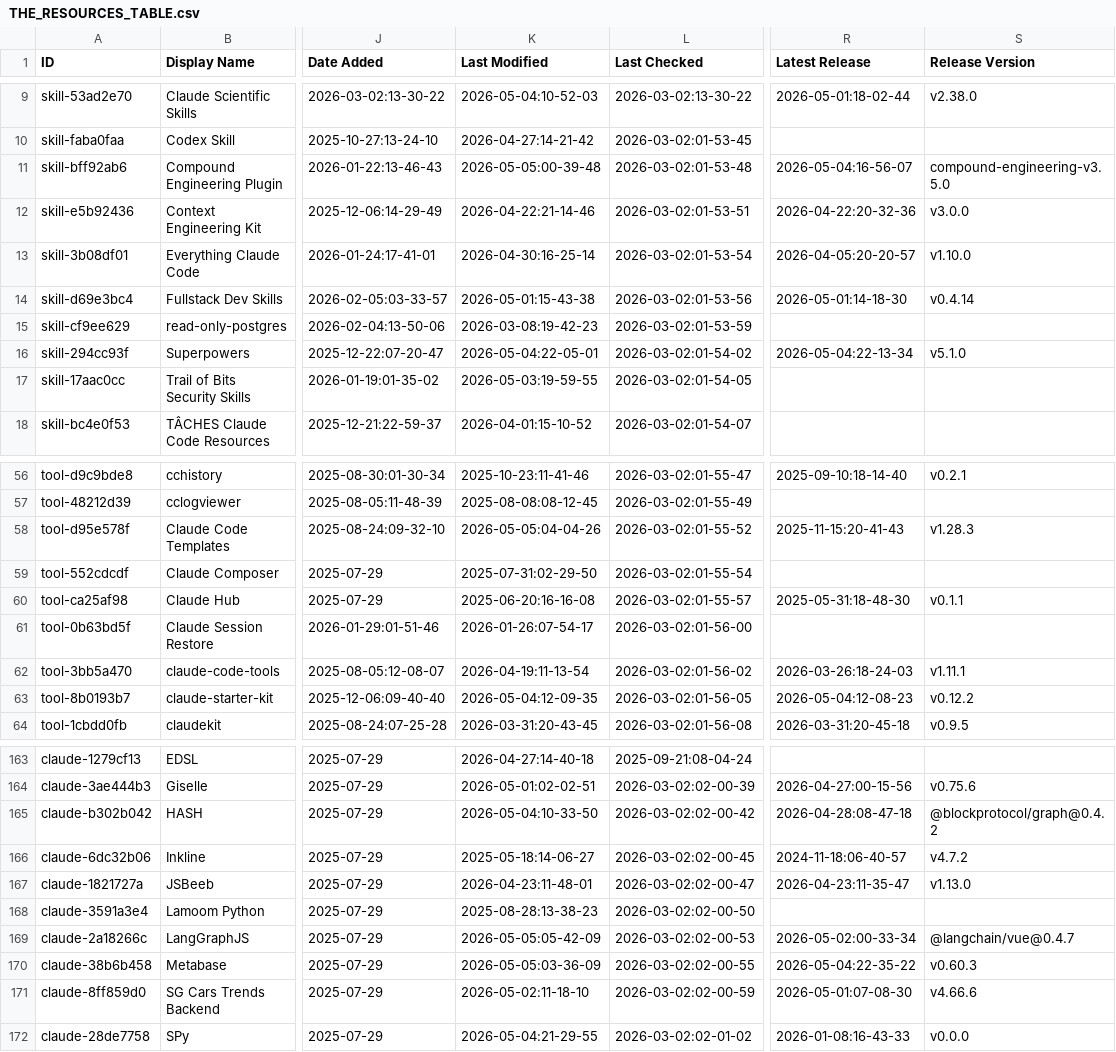
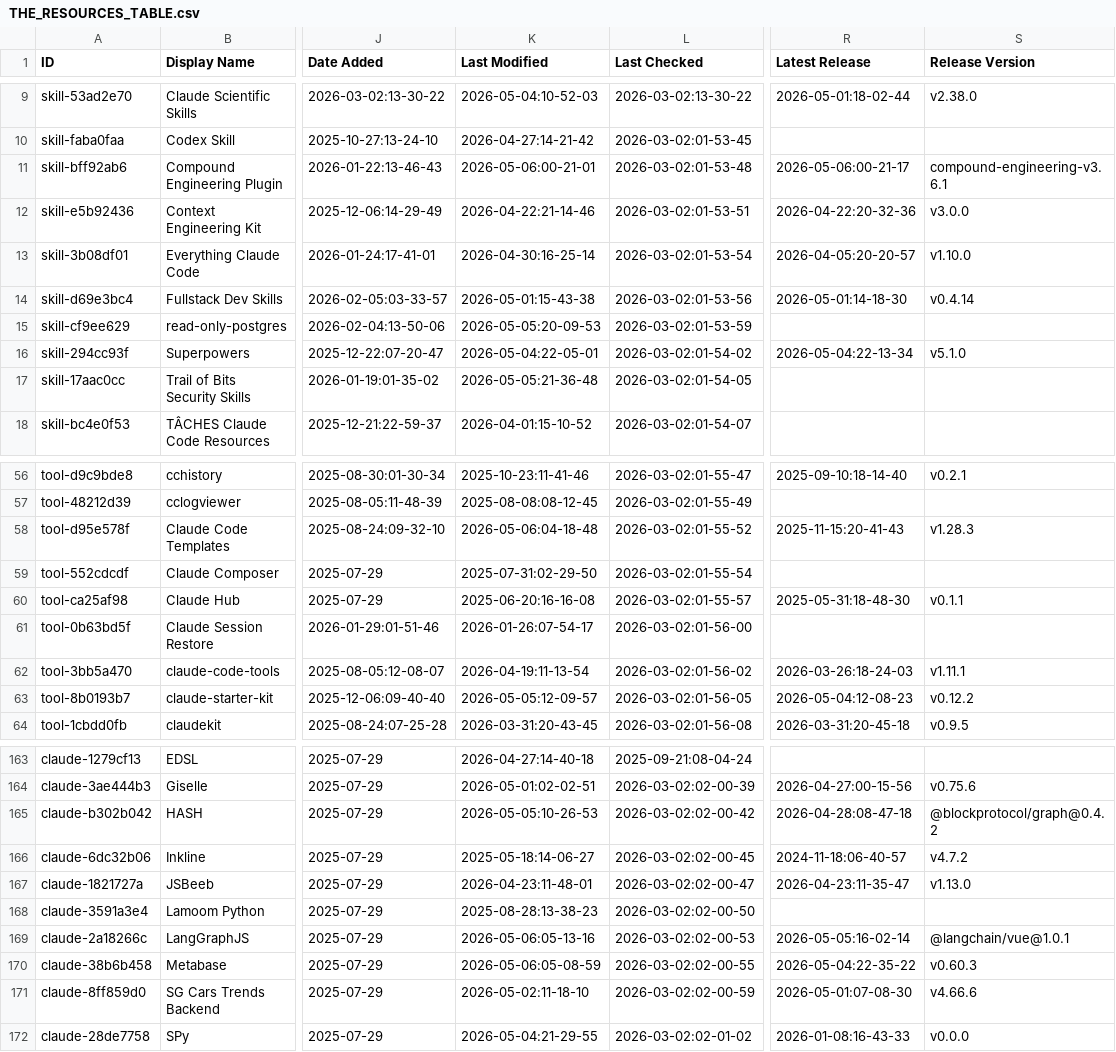
Before and after one commit to yurukusa/awesome-claude-code, a CSV file: THE_RESOURCES_TABLE.csv, drawn as a sheet; only a part is shown, gaps mark what is left out; the diff covers the shown part only; the diff names each change by its address in the sheet, - before the commit and + after, or states it on an @@ line.

```diff
--- a/THE_RESOURCES_TABLE.csv
+++ b/THE_RESOURCES_TABLE.csv
-K11 (Last Modified): 2026-05-05:00-39-48
+K11 (Last Modified): 2026-05-06:00-21-01
-R11 (Latest Release): 2026-05-04:16-56-07
+R11 (Latest Release): 2026-05-06:00-21-17
-S11 (Release Version): compound-engineering-v3.5.0
+S11 (Release Version): compound-engineering-v3.6.1
-K15 (Last Modified): 2026-03-08:19-42-23
+K15 (Last Modified): 2026-05-05:20-09-53
-K17 (Last Modified): 2026-05-03:19-59-55
+K17 (Last Modified): 2026-05-05:21-36-48
-K58 (Last Modified): 2026-05-05:04-04-26
+K58 (Last Modified): 2026-05-06:04-18-48
-K63 (Last Modified): 2026-05-04:12-09-35
+K63 (Last Modified): 2026-05-05:12-09-57
-K165 (Last Modified): 2026-05-04:10-33-50
+K165 (Last Modified): 2026-05-05:10-26-53
-K169 (Last Modified): 2026-05-05:05-42-09
+K169 (Last Modified): 2026-05-06:05-13-16
-R169 (Latest Release): 2026-05-02:00-33-34
+R169 (Latest Release): 2026-05-05:16-02-14
-S169 (Release Version): @langchain/vue@0.4.7
+S169 (Release Version): @langchain/vue@1.0.1
-K170 (Last Modified): 2026-05-05:03-36-09
+K170 (Last Modified): 2026-05-06:05-08-59
```
Also changed, not shown: 24 edited cells elsewhere in this file.
